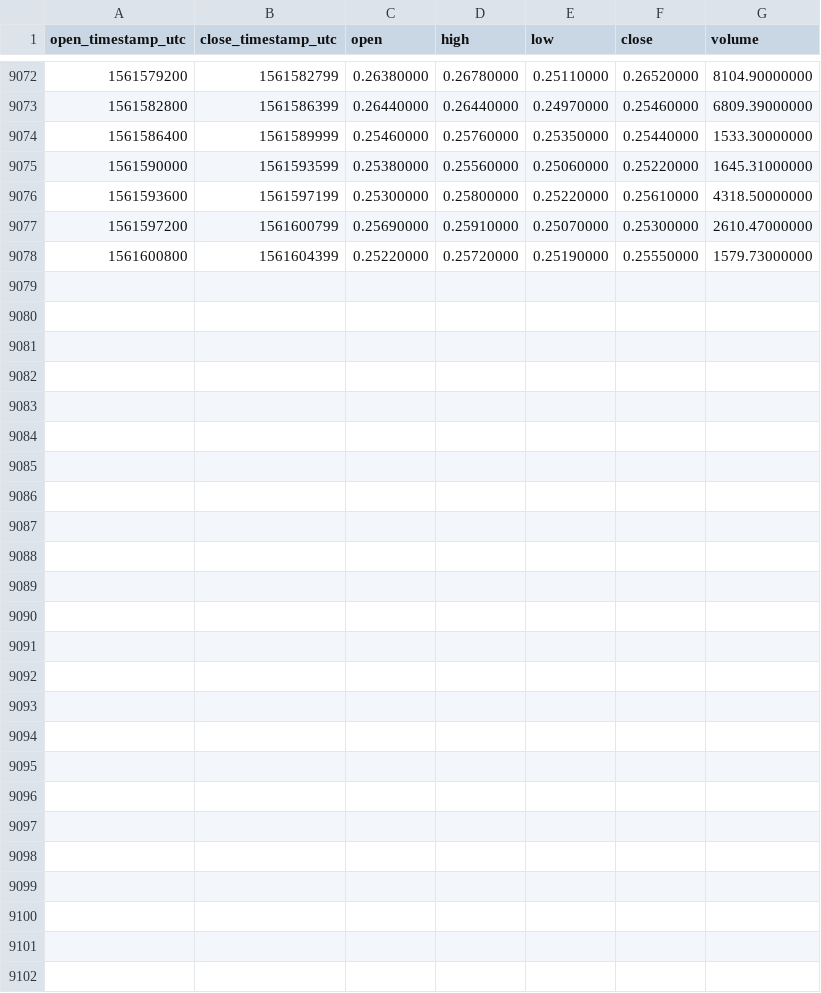
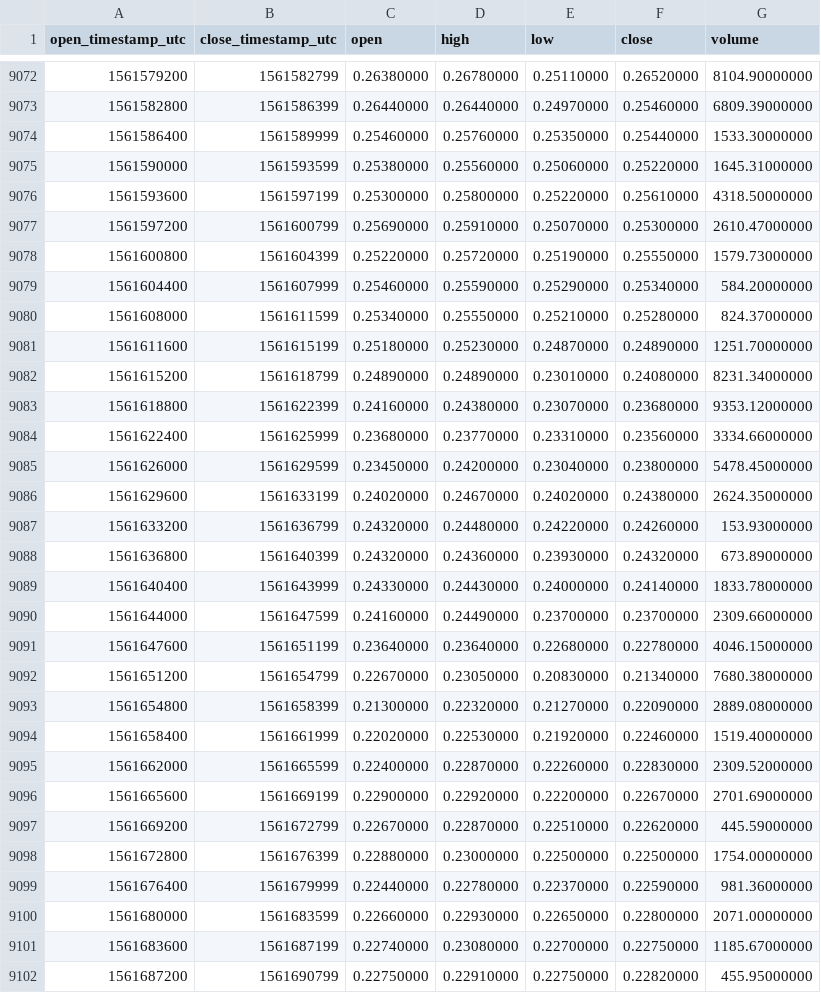
Before and after one commit to cryptobigbro/binance-ETCBNB, a CSV file: binance-ETCBNB-1h.csv, drawn as a sheet; only a part is shown, gaps mark what is left out.

Commit message:
Update OHLCV data.

```diff
--- a/binance-ETCBNB-1h.csv
+++ b/binance-ETCBNB-1h.csv
@@ -9078 +9078,25 @@ open_timestamp_utc,close_timestamp_utc,open,high,low,close,volume
 1561600800,1561604399,0.25220000,0.25720000,0.25190000,0.25550000,1579.73000000
+1561604400,1561607999,0.25460000,0.25590000,0.25290000,0.25340000,584.20000000
+1561608000,1561611599,0.25340000,0.25550000,0.25210000,0.25280000,824.37000000
+1561611600,1561615199,0.25180000,0.25230000,0.24870000,0.24890000,1251.70000000
+1561615200,1561618799,0.24890000,0.24890000,0.23010000,0.24080000,8231.34000000
+1561618800,1561622399,0.24160000,0.24380000,0.23070000,0.23680000,9353.12000000
+1561622400,1561625999,0.23680000,0.23770000,0.23310000,0.23560000,3334.66000000
+1561626000,1561629599,0.23450000,0.24200000,0.23040000,0.23800000,5478.45000000
+1561629600,1561633199,0.24020000,0.24670000,0.24020000,0.24380000,2624.35000000
+1561633200,1561636799,0.24320000,0.24480000,0.24220000,0.24260000,153.93000000
+1561636800,1561640399,0.24320000,0.24360000,0.23930000,0.24320000,673.89000000
+1561640400,1561643999,0.24330000,0.24430000,0.24000000,0.24140000,1833.78000000
+1561644000,1561647599,0.24160000,0.24490000,0.23700000,0.23700000,2309.66000000
+1561647600,1561651199,0.23640000,0.23640000,0.22680000,0.22780000,4046.15000000
+1561651200,1561654799,0.22670000,0.23050000,0.20830000,0.21340000,7680.38000000
+1561654800,1561658399,0.21300000,0.22320000,0.21270000,0.22090000,2889.08000000
+1561658400,1561661999,0.22020000,0.22530000,0.21920000,0.22460000,1519.40000000
+1561662000,1561665599,0.22400000,0.22870000,0.22260000,0.22830000,2309.52000000
+1561665600,1561669199,0.22900000,0.22920000,0.22200000,0.22670000,2701.69000000
+1561669200,1561672799,0.22670000,0.22870000,0.22510000,0.22620000,445.59000000
+1561672800,1561676399,0.22880000,0.23000000,0.22500000,0.22500000,1754.00000000
+1561676400,1561679999,0.22440000,0.22780000,0.22370000,0.22590000,981.36000000
+1561680000,1561683599,0.22660000,0.22930000,0.22650000,0.22800000,2071.00000000
+1561683600,1561687199,0.22740000,0.23080000,0.22700000,0.22750000,1185.67000000
+1561687200,1561690799,0.22750000,0.22910000,0.22750000,0.22820000,455.95000000
```
Also changed, not shown: binance-ETCBNB-1d.csv.
